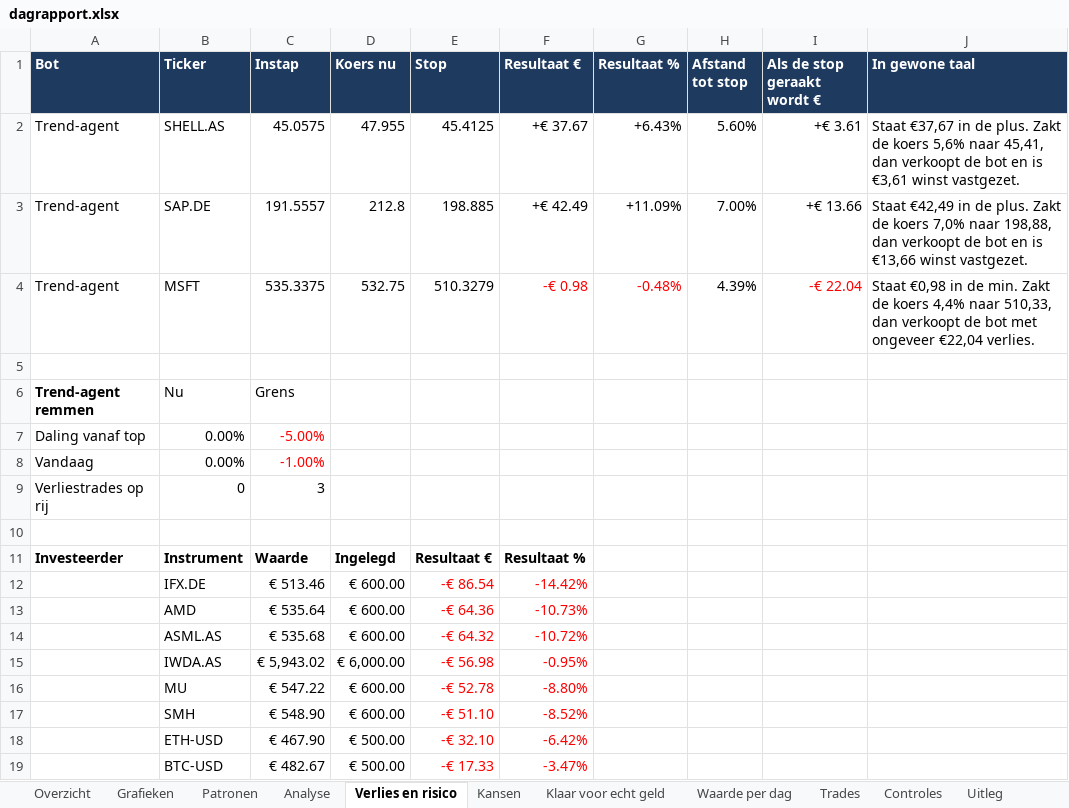
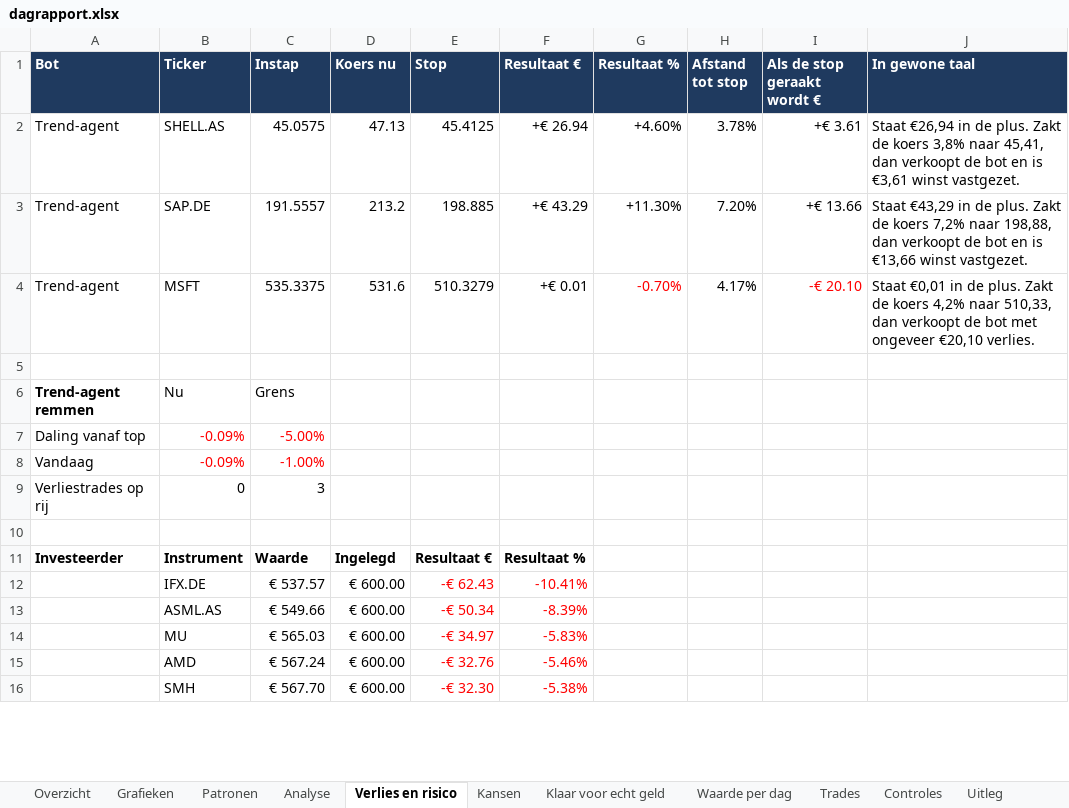
Before and after one commit to Sewpersonic/trend-agent, an Excel workbook: rapporten/dagrapport.xlsx, sheet Verlies en risico, drawn as a sheet; only a part is shown; values as stored, in another font and other column widths than the file's, no borders; removed rows and columns are numbered as before the commit, all else as after; the diff covers the shown part only; the diff names each change by its address in the sheet, - before the commit and + after, or states it on an @@ line.

```diff
--- a/rapporten/dagrapport.xlsx (sheet Verlies en risico)
+++ b/rapporten/dagrapport.xlsx (sheet Verlies en risico)
-D2 (Koers nu): 47.955
+D2 (Koers nu): 47.13
-F2 (Resultaat €): +€ 37.67
+F2 (Resultaat €): +€ 26.94
-G2 (Resultaat %): +6.43%
+G2 (Resultaat %): +4.60%
-H2 (Afstand tot stop): 5.60%
+H2 (Afstand tot stop): 3.78%
-J2 (In gewone taal): Staat €37,67 in de plus. Zakt de koers 5,6% naar 45,41,…
+J2 (In gewone taal): Staat €26,94 in de plus. Zakt de koers 3,8% naar 45,41,…
-D3 (Koers nu): 212.8
+D3 (Koers nu): 213.2
-F3 (Resultaat €): +€ 42.49
+F3 (Resultaat €): +€ 43.29
-G3 (Resultaat %): +11.09%
+G3 (Resultaat %): +11.30%
-H3 (Afstand tot stop): 7.00%
+H3 (Afstand tot stop): 7.20%
-J3 (In gewone taal): Staat €42,49 in de plus. Zakt de koers 7,0% naar 198,88,…
+J3 (In gewone taal): Staat €43,29 in de plus. Zakt de koers 7,2% naar 198,88,…
-D4 (Koers nu): 532.75
+D4 (Koers nu): 531.6
-F4 (Resultaat €): -€ 0.98
+F4 (Resultaat €): +€ 0.01
-F4 text colour: #FF0000
+F4 text colour: black
-G4 (Resultaat %): -0.48%
+G4 (Resultaat %): -0.70%
-H4 (Afstand tot stop): 4.39%
+H4 (Afstand tot stop): 4.17%
-I4 (Als de stop geraakt wordt €): -€ 22.04
+I4 (Als de stop geraakt wordt €): -€ 20.10
-J4 (In gewone taal): Staat €0,98 in de min. Zakt de koers 4,4% naar 510,33, dan verkoopt de bot met ongeveer €22,04 verlies.
+J4 (In gewone taal): Staat €0,01 in de plus. Zakt de koers 4,2% naar 510,33, dan verkoopt de bot met ongeveer €20,10 verlies.
-B7:B8 (Ticker): 0.00%
+B7:B8 (Ticker): -0.09%
-B7:B8 text colour: black
+B7:B8 text colour: #FF0000
-row 12:  | IFX.DE | € 513.46 | € 600.00 | -€ 86.54 | -14.42%
-row 13:  | AMD | € 535.64 | € 600.00 | -€ 64.36 | -10.73%
-row 14:  | ASML.AS | € 535.68 | € 600.00 | -€ 64.32 | -10.72%
-row 15:  | IWDA.AS | € 5,943.02 | € 6,000.00 | -€ 56.98 | -0.95%
-row 16:  | MU | € 547.22 | € 600.00 | -€ 52.78 | -8.80%
-row 17:  | SMH | € 548.90 | € 600.00 | -€ 51.10 | -8.52%
-row 18:  | ETH-USD | € 467.90 | € 500.00 | -€ 32.10 | -6.42%
-row 19:  | BTC-USD | € 482.67 | € 500.00 | -€ 17.33 | -3.47%
+row 12:  | IFX.DE | € 537.57 | € 600.00 | -€ 62.43 | -10.41%
+row 13:  | ASML.AS | € 549.66 | € 600.00 | -€ 50.34 | -8.39%
+row 14:  | MU | € 565.03 | € 600.00 | -€ 34.97 | -5.83%
+row 15:  | AMD | € 567.24 | € 600.00 | -€ 32.76 | -5.46%
+row 16:  | SMH | € 567.70 | € 600.00 | -€ 32.30 | -5.38%
```
Also changed, not shown: 3 added rows elsewhere in this sheet, sheet Patronen, sheet Kansen, sheet Grafieken, sheet Overzicht, sheet Analyse, sheet Waarde per dag, 1 more sheet, charts or pictures, rapporten/investeerder.xlsx, rapporten/trend-agent.xlsx, 53 other files.
